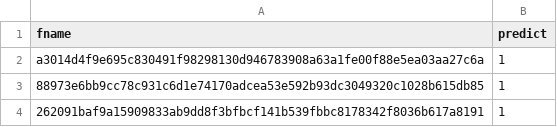
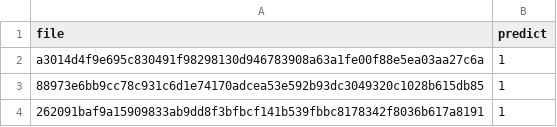
Before and after one commit to script-brew/AI_Project, a CSV file: predict.csv, drawn as a sheet; only a part is shown.

Commit message:
Update predict.csv

```diff
--- a/predict.csv
+++ b/predict.csv
@@ -1,2 +1,2 @@
-fname,predict
+file,predict
 a3014d4f9e695c830491f98298130d946783908a63a1fe00f88e5ea03aa27c6a,1
```
